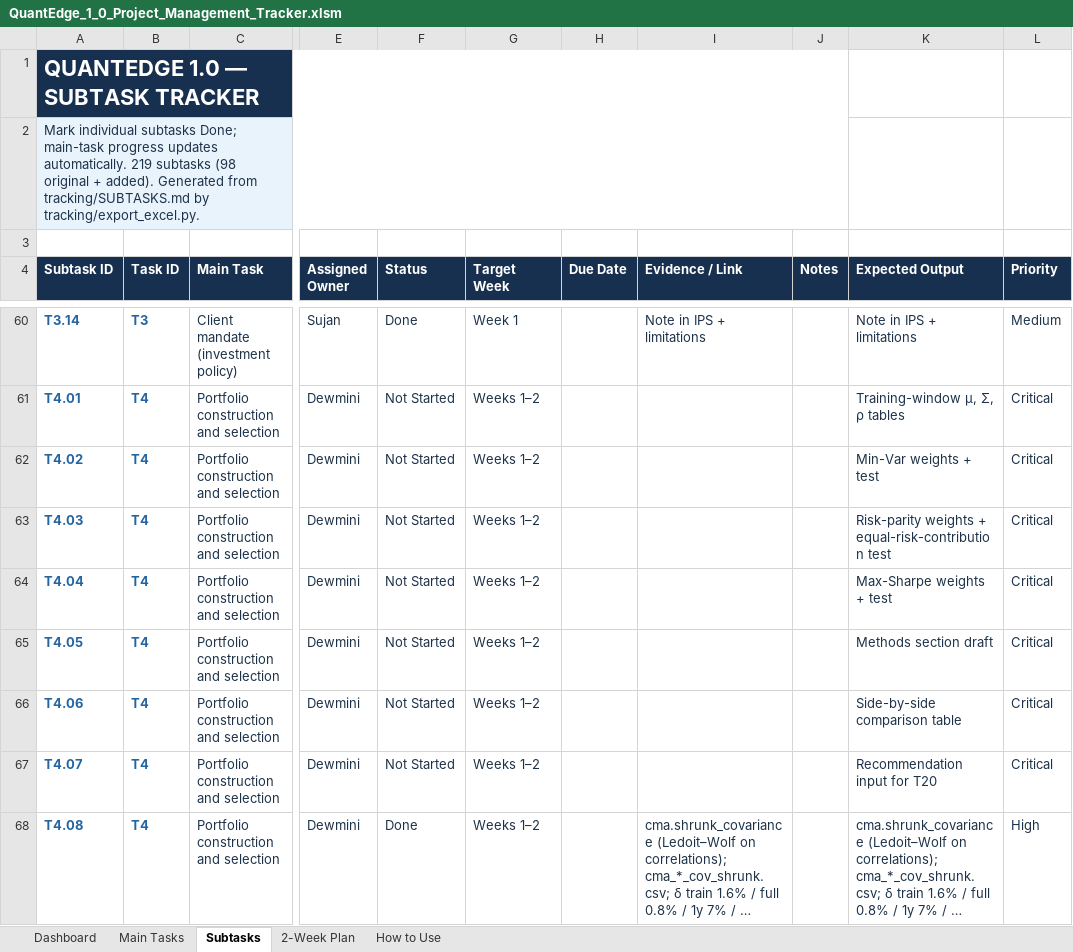
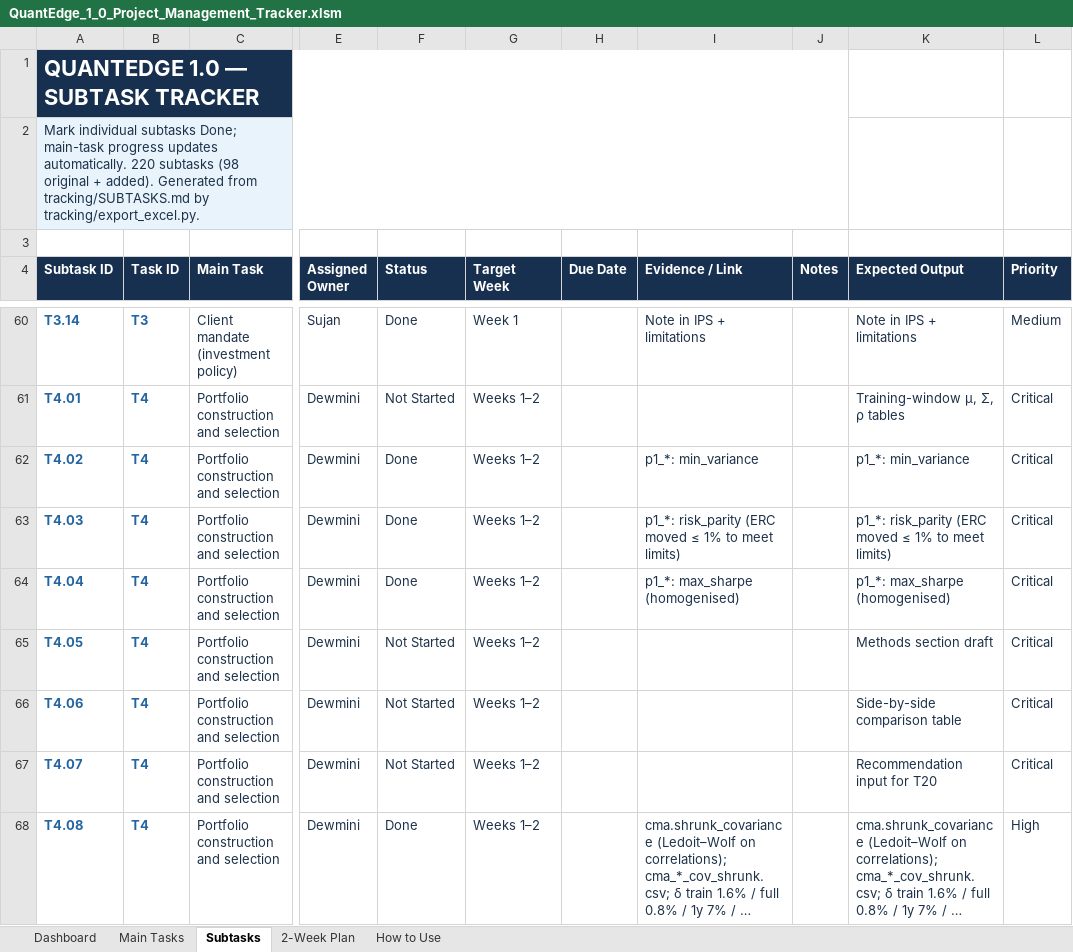
Before and after one commit to MalinduLokuge/Quant-Edge-Final-Challenge-Team-Alpha-Guard, an Excel workbook: tracking/exports/QuantEdge_1_0_Project_Management_Tracker.xlsm, sheet Subtasks, drawn as a sheet; only a part is shown, gaps mark what is left out; long unchanged cells end in …; values as stored, in another font and other column widths than the file's, no borders; conditional formats not drawn; the diff covers the shown part only; the diff names each change by its address in the sheet, - before the commit and + after, or states it on an @@ line.

```diff
--- a/tracking/exports/QuantEdge_1_0_Project_Management_Tracker.xlsm (sheet Subtasks)
+++ b/tracking/exports/QuantEdge_1_0_Project_Management_Tracker.xlsm (sheet Subtasks)
-A2 (Subtask ID): …updates automatically. 219 subtasks (98…
+A2 (Subtask ID): …updates automatically. 220 subtasks (98…
-F62:F64 (Status): Not Started
+F62:F64 (Status): Done
-I62 (Evidence / Link): (empty)
+I62 (Evidence / Link): p1_*: min_variance
-K62 (Expected Output): Min-Var weights + test
+K62 (Expected Output): p1_*: min_variance
-I63 (Evidence / Link): (empty)
+I63 (Evidence / Link): p1_*: risk_parity (ERC moved ≤ 1% to meet limits)
-K63 (Expected Output): Risk-parity weights + equal-risk-contribution test
+K63 (Expected Output): p1_*: risk_parity (ERC moved ≤ 1% to meet limits)
-I64 (Evidence / Link): (empty)
+I64 (Evidence / Link): p1_*: max_sharpe (homogenised)
-K64 (Expected Output): Max-Sharpe weights + test
+K64 (Expected Output): p1_*: max_sharpe (homogenised)
```
Also changed, not shown: 1 added row and 21 edited cells elsewhere in this sheet, sheet Main Tasks, sheet Dashboard, tracking/exports/QuantEdge_FigJam_Pipeline_Block_Reference.xlsm, 13 other files.
